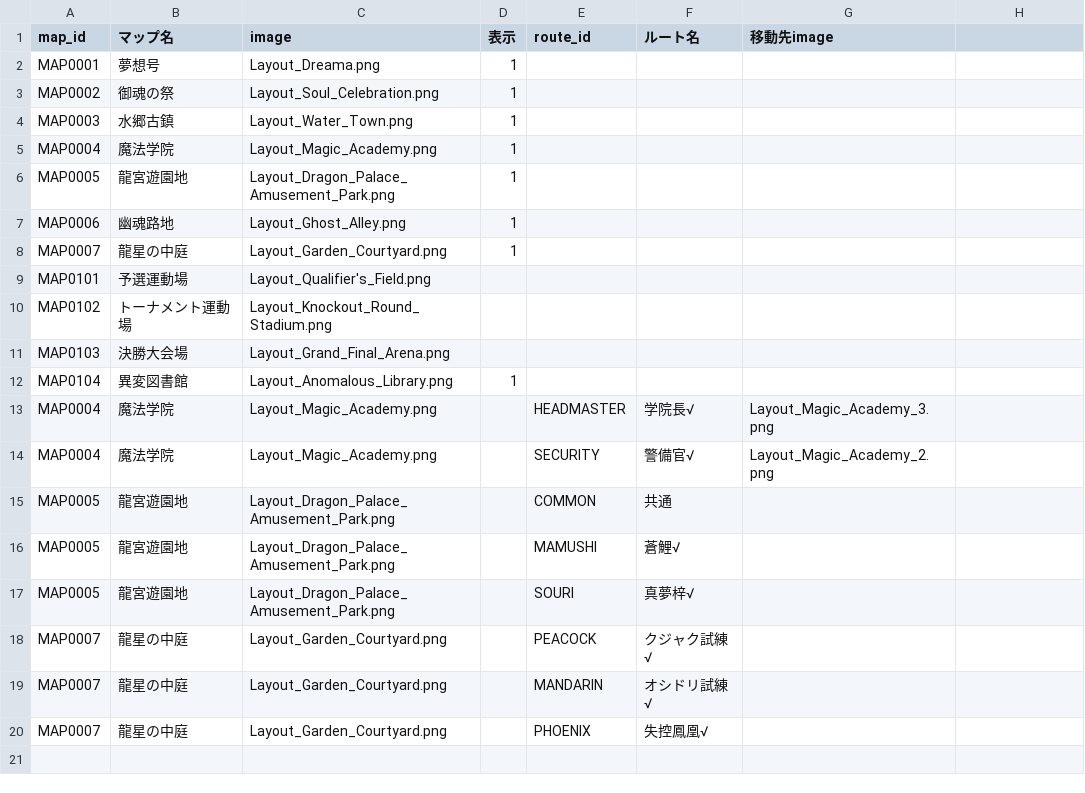
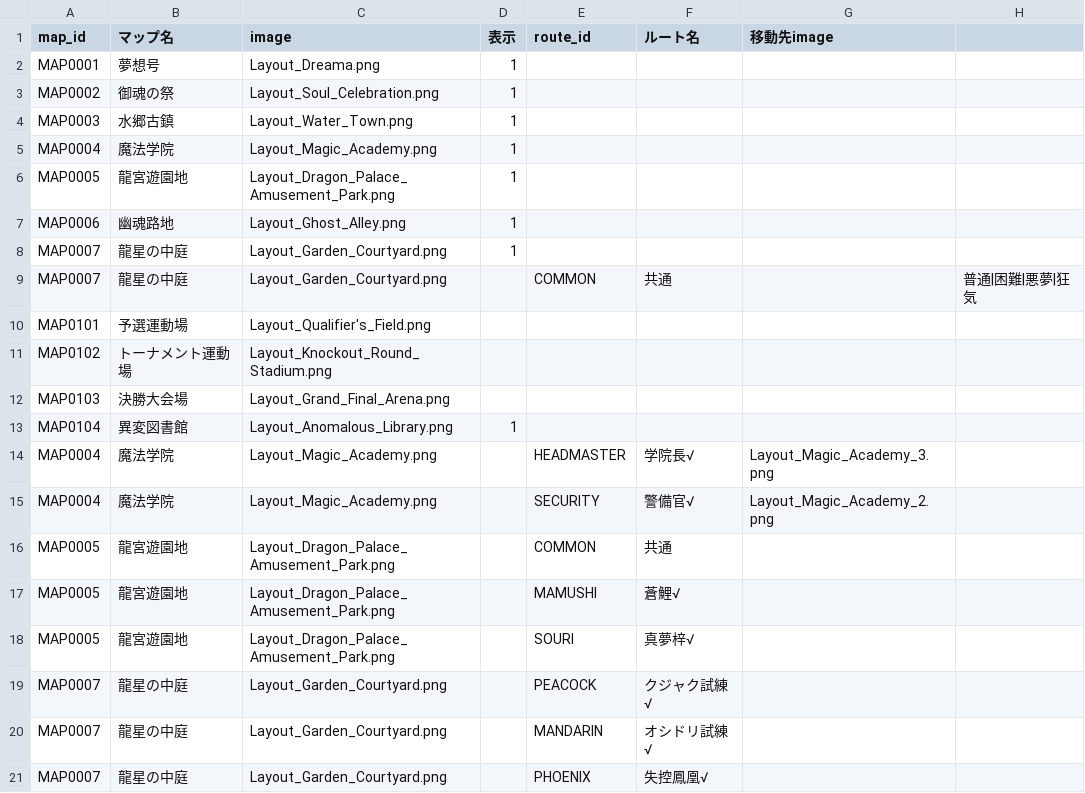
Before and after one commit to Kanoton/damage-calculator, a CSV file: csv/maps_renumbered.csv, drawn as a sheet.

Commit message:
龍星の中庭に共通ルートを追加

```diff
--- a/csv/maps_renumbered.csv
+++ b/csv/maps_renumbered.csv
@@ -8,2 +8,3 @@ MAP0006,幽魂路地,Layout_Ghost_Alley.png,1,,,
 MAP0007,龍星の中庭,Layout_Garden_Courtyard.png,1,,,
+MAP0007,龍星の中庭,Layout_Garden_Courtyard.png,,COMMON,共通,,普通|困難|悪夢|狂気
 MAP0101,予選運動場,Layout_Qualifier's_Field.png,,,,
```
